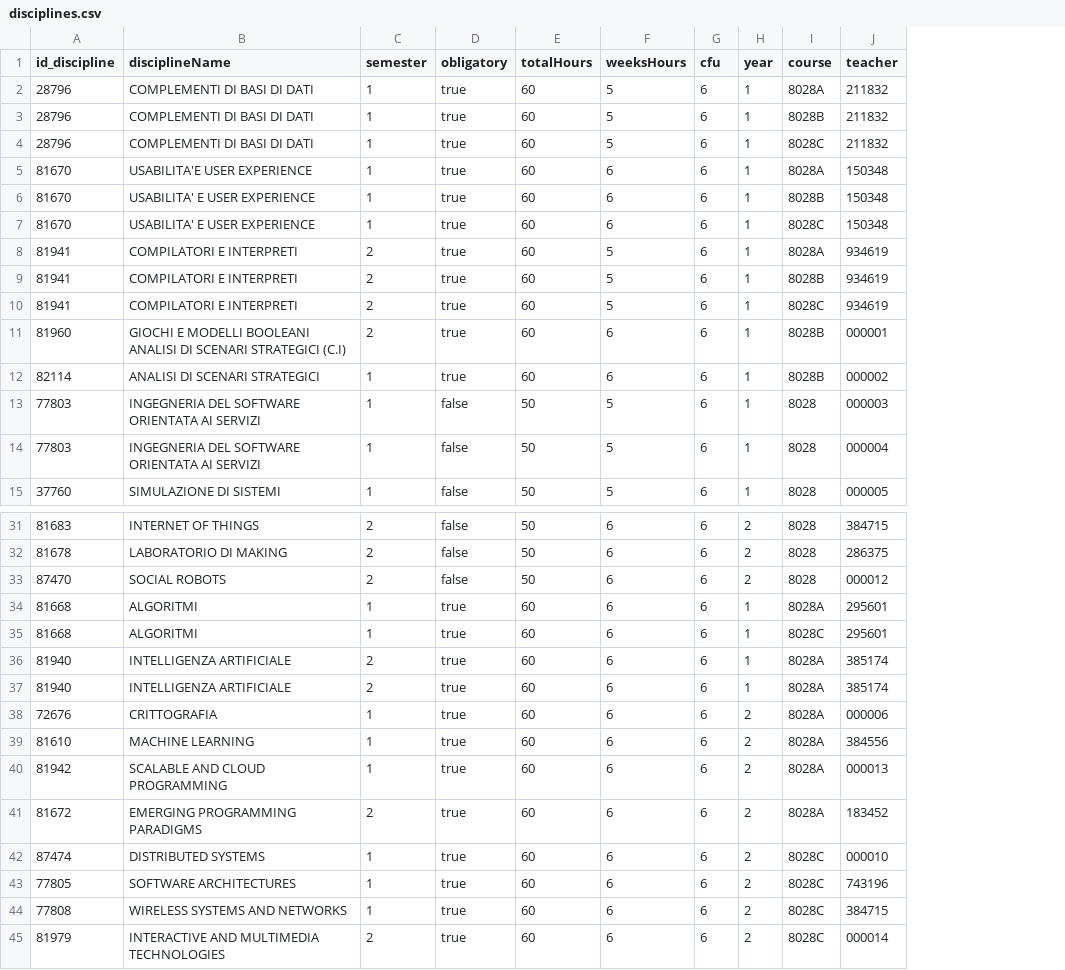
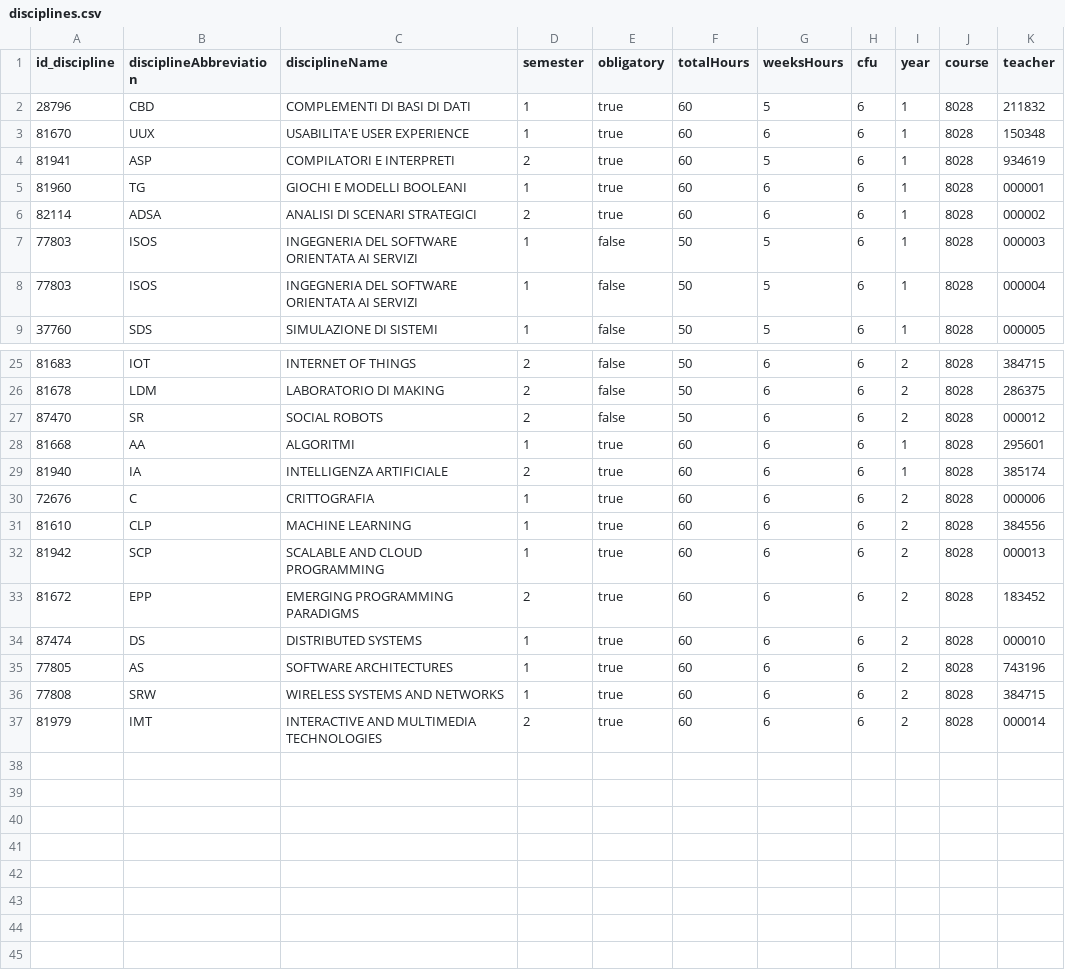
Before and after one commit to faienz93/Knowledge-Representation, a CSV file: assets/csv/disciplines.csv, drawn as a sheet; only a part is shown, gaps mark what is left out; removed rows and columns are numbered as before the commit, all else as after; the diff covers the shown part only; the diff names each change by its address in the sheet, - before the commit and + after, or states it on an @@ line.

```diff
--- a/assets/csv/disciplines.csv
+++ b/assets/csv/disciplines.csv
+column B (disciplineAbbreviation), rows 2-9: CBD | UUX | ASP | TG | ADSA | ISOS | ISOS | SDS; rows 25-37: IOT | LDM | SR | AA | IA | C | CLP | SCP | EPP | DS | AS | SRW | IMT
-J2 (course): 8028A
+J2 (course): 8028
-row 3: 28796 | COMPLEMENTI DI BASI DI DATI | 1 | true | 60 | 5 | 6 | 1 | 8028B | 211832
-row 4: 28796 | COMPLEMENTI DI BASI DI DATI | 1 | true | 60 | 5 | 6 | 1 | 8028C | 211832
-J3 (course): 8028A
+J3 (course): 8028
-row 6: 81670 | USABILITA' E USER EXPERIENCE | 1 | true | 60 | 6 | 6 | 1 | 8028B | 150348
-row 7: 81670 | USABILITA' E USER EXPERIENCE | 1 | true | 60 | 6 | 6 | 1 | 8028C | 150348
-J4 (course): 8028A
+J4 (course): 8028
-row 9: 81941 | COMPILATORI E INTERPRETI | 2 | true | 60 | 5 | 6 | 1 | 8028B | 934619
-row 10: 81941 | COMPILATORI E INTERPRETI | 2 | true | 60 | 5 | 6 | 1 | 8028C | 934619
-C5 (disciplineName): GIOCHI E MODELLI BOOLEANI ANALISI DI SCENARI STRATEGICI (C.I)
+C5 (disciplineName): GIOCHI E MODELLI BOOLEANI
-D5 (semester): 2
+D5 (semester): 1
-J5:J6 (course): 8028B
+J5:J6 (course): 8028
-D6 (semester): 1
+D6 (semester): 2
-J28 (course): 8028A
+J28 (course): 8028
-row 35: 81668 | ALGORITMI | 1 | true | 60 | 6 | 6 | 1 | 8028C | 295601
-J29 (course): 8028A
+J29 (course): 8028
-row 37: 81940 | INTELLIGENZA ARTIFICIALE | 2 | true | 60 | 6 | 6 | 1 | 8028A | 385174
-J30:J33 (course): 8028A
+J30:J33 (course): 8028
-J34:J37 (course): 8028C
+J34:J37 (course): 8028
```
Also changed, not shown: 4 edited cells elsewhere in this file, 8 other files.
